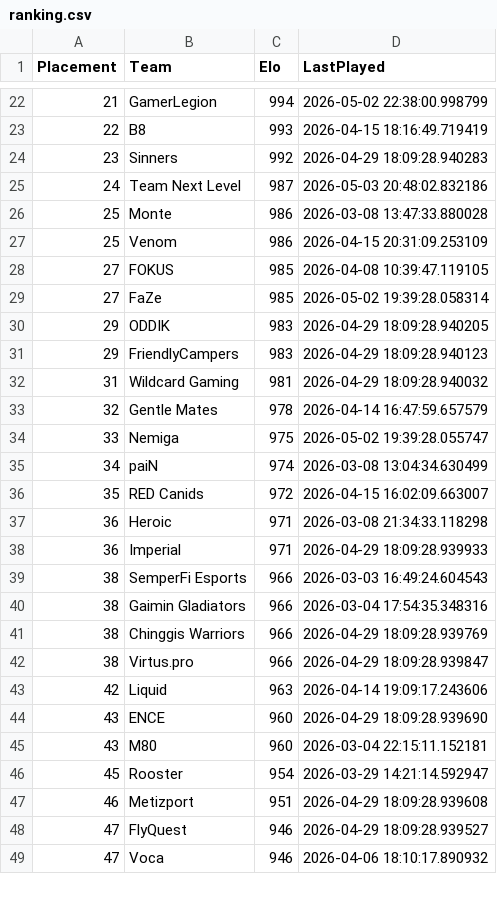
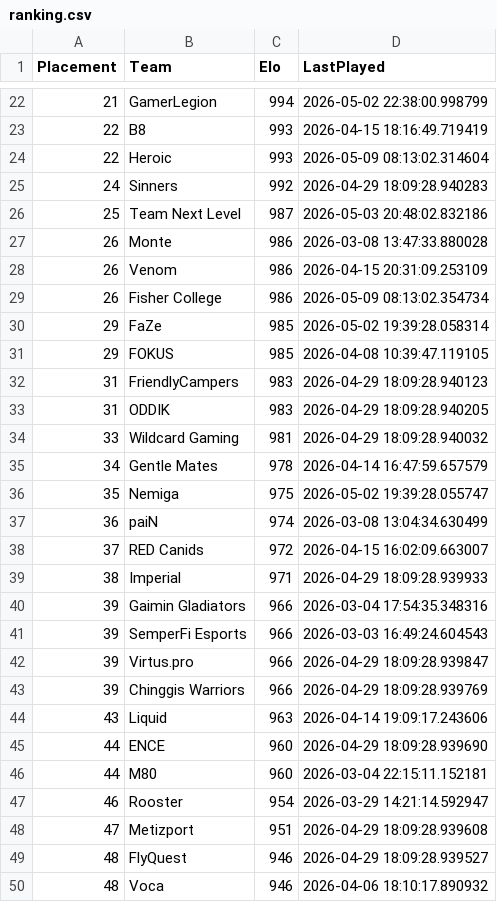
Before and after one commit to OnlinEGD/cs-ranking, a CSV file: ranking.csv, drawn as a sheet; only a part is shown, gaps mark what is left out; the diff covers the shown part only.

```diff
--- a/ranking.csv
+++ b/ranking.csv
@@ -23,27 +23,28 @@ Placement,Team,Elo,LastPlayed
 22,B8,993,2026-04-15 18:16:49.719419
-23,Sinners,992,2026-04-29 18:09:28.940283
-24,Team Next Level,987,2026-05-03 20:48:02.832186
-25,Monte,986,2026-03-08 13:47:33.880028
-25,Venom,986,2026-04-15 20:31:09.253109
-27,FOKUS,985,2026-04-08 10:39:47.119105
-27,FaZe,985,2026-05-02 19:39:28.058314
-29,ODDIK,983,2026-04-29 18:09:28.940205
-29,FriendlyCampers,983,2026-04-29 18:09:28.940123
-31,Wildcard Gaming,981,2026-04-29 18:09:28.940032
-32,Gentle Mates,978,2026-04-14 16:47:59.657579
-33,Nemiga,975,2026-05-02 19:39:28.055747
-34,paiN,974,2026-03-08 13:04:34.630499
-35,RED Canids,972,2026-04-15 16:02:09.663007
-36,Heroic,971,2026-03-08 21:34:33.118298
-36,Imperial,971,2026-04-29 18:09:28.939933
-38,SemperFi Esports,966,2026-03-03 16:49:24.604543
-38,Gaimin Gladiators,966,2026-03-04 17:54:35.348316
-38,Chinggis Warriors,966,2026-04-29 18:09:28.939769
-38,Virtus.pro,966,2026-04-29 18:09:28.939847
-42,Liquid,963,2026-04-14 19:09:17.243606
-43,ENCE,960,2026-04-29 18:09:28.939690
-43,M80,960,2026-03-04 22:15:11.152181
-45,Rooster,954,2026-03-29 14:21:14.592947
-46,Metizport,951,2026-04-29 18:09:28.939608
-47,FlyQuest,946,2026-04-29 18:09:28.939527
-47,Voca,946,2026-04-06 18:10:17.890932
+22,Heroic,993,2026-05-09 08:13:02.314604
+24,Sinners,992,2026-04-29 18:09:28.940283
+25,Team Next Level,987,2026-05-03 20:48:02.832186
+26,Monte,986,2026-03-08 13:47:33.880028
+26,Venom,986,2026-04-15 20:31:09.253109
+26,Fisher College,986,2026-05-09 08:13:02.354734
+29,FaZe,985,2026-05-02 19:39:28.058314
+29,FOKUS,985,2026-04-08 10:39:47.119105
+31,FriendlyCampers,983,2026-04-29 18:09:28.940123
+31,ODDIK,983,2026-04-29 18:09:28.940205
+33,Wildcard Gaming,981,2026-04-29 18:09:28.940032
+34,Gentle Mates,978,2026-04-14 16:47:59.657579
+35,Nemiga,975,2026-05-02 19:39:28.055747
+36,paiN,974,2026-03-08 13:04:34.630499
+37,RED Canids,972,2026-04-15 16:02:09.663007
+38,Imperial,971,2026-04-29 18:09:28.939933
+39,Gaimin Gladiators,966,2026-03-04 17:54:35.348316
+39,SemperFi Esports,966,2026-03-03 16:49:24.604543
+39,Virtus.pro,966,2026-04-29 18:09:28.939847
+39,Chinggis Warriors,966,2026-04-29 18:09:28.939769
+43,Liquid,963,2026-04-14 19:09:17.243606
+44,ENCE,960,2026-04-29 18:09:28.939690
+44,M80,960,2026-03-04 22:15:11.152181
+46,Rooster,954,2026-03-29 14:21:14.592947
+47,Metizport,951,2026-04-29 18:09:28.939608
+48,FlyQuest,946,2026-04-29 18:09:28.939527
+48,Voca,946,2026-04-06 18:10:17.890932
```
Also changed, not shown: 3 added rows, 3 removed rows and 20 edited cells elsewhere in this file, processed_matches.csv.
